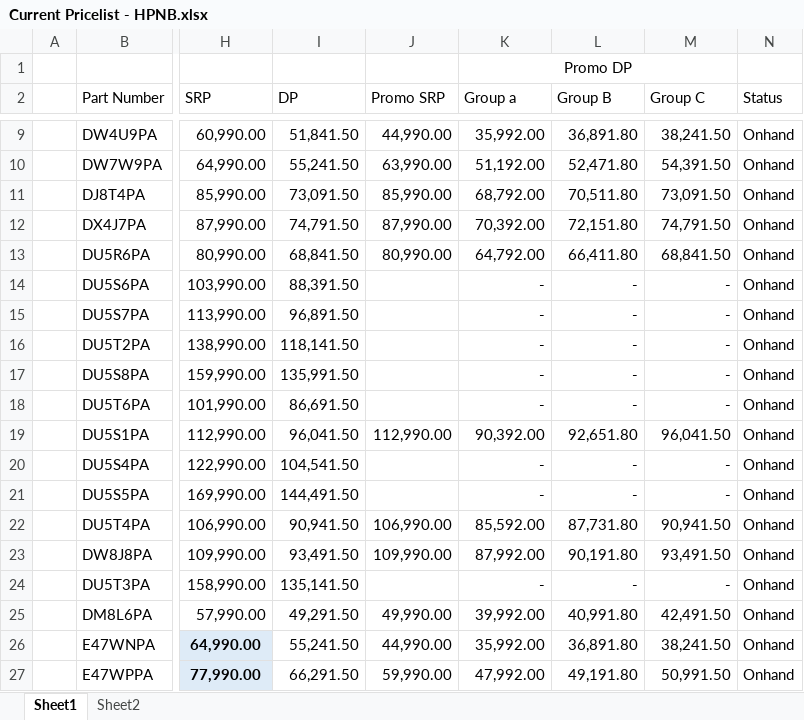
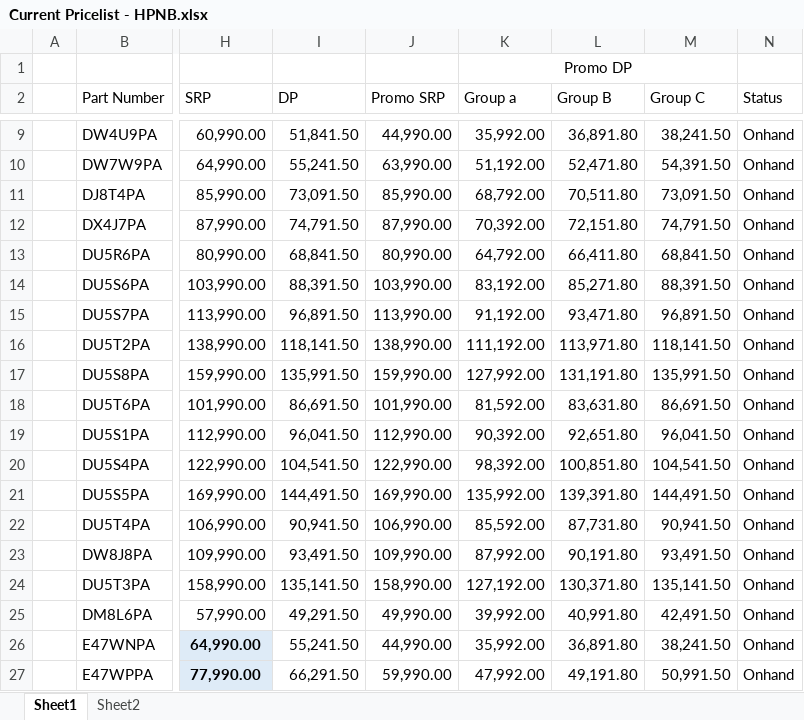
Before and after one commit to BU3-HPGroup/HP-NB-Pricelist, an Excel workbook: source/Current Pricelist - HPNB.xlsx, sheet Sheet1, drawn as a sheet; only a part is shown, gaps mark what is left out; values as stored, in another font and other column widths than the file's, no borders; the diff names each change by its address in the sheet, - before the commit and + after, or states it on an @@ line.

```diff
--- a/source/Current Pricelist - HPNB.xlsx (sheet Sheet1)
+++ b/source/Current Pricelist - HPNB.xlsx (sheet Sheet1)
-J14 (Promo SRP): (empty)
+J14 (Promo SRP): 103,990.00
-K14 (Group a): -
+K14 (Group a): 83,192.00
-L14 (Group B): -
+L14 (Group B): 85,271.80
-M14 (Group C): -
+M14 (Group C): 88,391.50
-J15 (Promo SRP): (empty)
+J15 (Promo SRP): 113,990.00
-K15 (Group a): -
+K15 (Group a): 91,192.00
-L15 (Group B): -
+L15 (Group B): 93,471.80
-M15 (Group C): -
+M15 (Group C): 96,891.50
-J16 (Promo SRP): (empty)
+J16 (Promo SRP): 138,990.00
-K16 (Group a): -
+K16 (Group a): 111,192.00
-L16 (Group B): -
+L16 (Group B): 113,971.80
-M16 (Group C): -
+M16 (Group C): 118,141.50
-J17 (Promo SRP): (empty)
+J17 (Promo SRP): 159,990.00
-K17 (Group a): -
+K17 (Group a): 127,992.00
-L17 (Group B): -
+L17 (Group B): 131,191.80
-M17 (Group C): -
+M17 (Group C): 135,991.50
-J18 (Promo SRP): (empty)
+J18 (Promo SRP): 101,990.00
-K18 (Group a): -
+K18 (Group a): 81,592.00
-L18 (Group B): -
+L18 (Group B): 83,631.80
-M18 (Group C): -
+M18 (Group C): 86,691.50
-J20 (Promo SRP): (empty)
+J20 (Promo SRP): 122,990.00
-K20 (Group a): -
+K20 (Group a): 98,392.00
-L20 (Group B): -
+L20 (Group B): 100,851.80
-M20 (Group C): -
+M20 (Group C): 104,541.50
-J21 (Promo SRP): (empty)
+J21 (Promo SRP): 169,990.00
-K21 (Group a): -
+K21 (Group a): 135,992.00
-L21 (Group B): -
+L21 (Group B): 139,391.80
-M21 (Group C): -
+M21 (Group C): 144,491.50
-J24 (Promo SRP): (empty)
+J24 (Promo SRP): 158,990.00
-K24 (Group a): -
+K24 (Group a): 127,192.00
-L24 (Group B): -
+L24 (Group B): 130,371.80
-M24 (Group C): -
+M24 (Group C): 135,141.50
```
Also changed, not shown: 1 other file.
